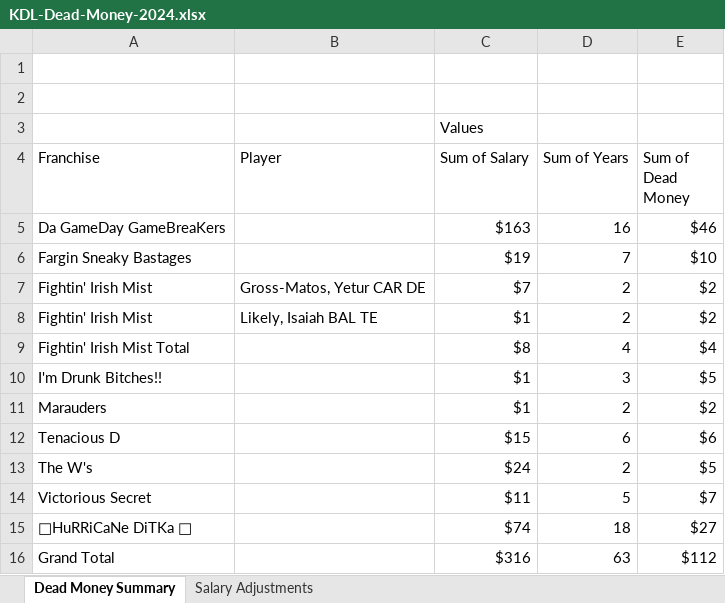
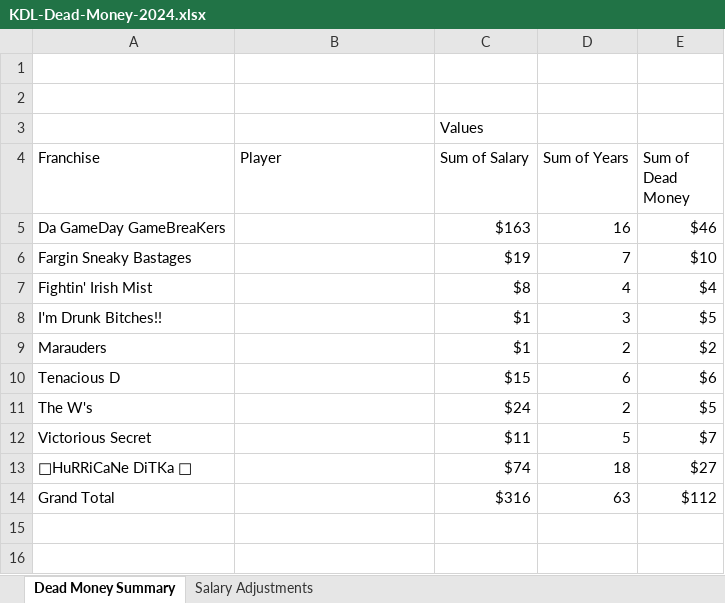
Before and after one commit to cthoesen/knuckleheads, an Excel workbook: public/documents/kdl/KDL-Dead-Money-2024.xlsx, sheet Dead Money Summary, drawn as a sheet; values as stored, in another font and other column widths than the file's, no borders; charts and pictures not drawn; removed rows and columns are numbered as before the commit, all else as after; the diff names each change by its address in the sheet, - before the commit and + after, or states it on an @@ line.

```diff
--- a/public/documents/kdl/KDL-Dead-Money-2024.xlsx (sheet Dead Money Summary)
+++ b/public/documents/kdl/KDL-Dead-Money-2024.xlsx (sheet Dead Money Summary)
-row 7: Fightin' Irish Mist | Gross-Matos, Yetur CAR DE | $7 | 2 | $2
-row 8: Fightin' Irish Mist | Likely, Isaiah BAL TE | $1 | 2 | $2
-A7 (Franchise): Fightin' Irish Mist Total
+A7 (Franchise): Fightin' Irish Mist
```
Also changed, not shown: charts or pictures, public/documents/kdl/KDL-Tag-Costs-2024.xlsx.
